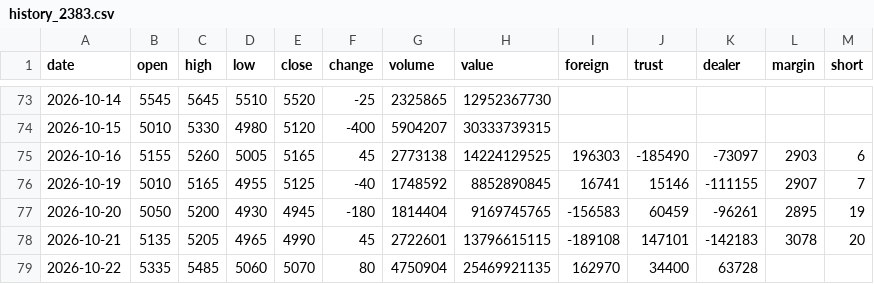
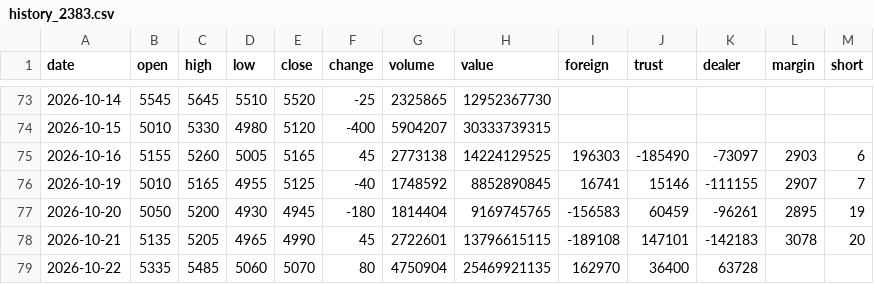
Before and after one commit to Roylin520/stockMarket, a CSV file: data/history_2383.csv, drawn as a sheet; only a part is shown, gaps mark what is left out.

```diff
--- a/data/history_2383.csv
+++ b/data/history_2383.csv
@@ -78,2 +78,2 @@
 2026-10-21,5135,5205,4965,4990,45,2722601,13796615115,-189108,147101,-142183,3078,20
-2026-10-22,5335,5485,5060,5070,80,4750904,25469921135,162970,34400,63728,,
+2026-10-22,5335,5485,5060,5070,80,4750904,25469921135,162970,36400,63728,,
```
Also changed, not shown: data/history_2330.csv, data/history_2368.csv, 5 other files.
